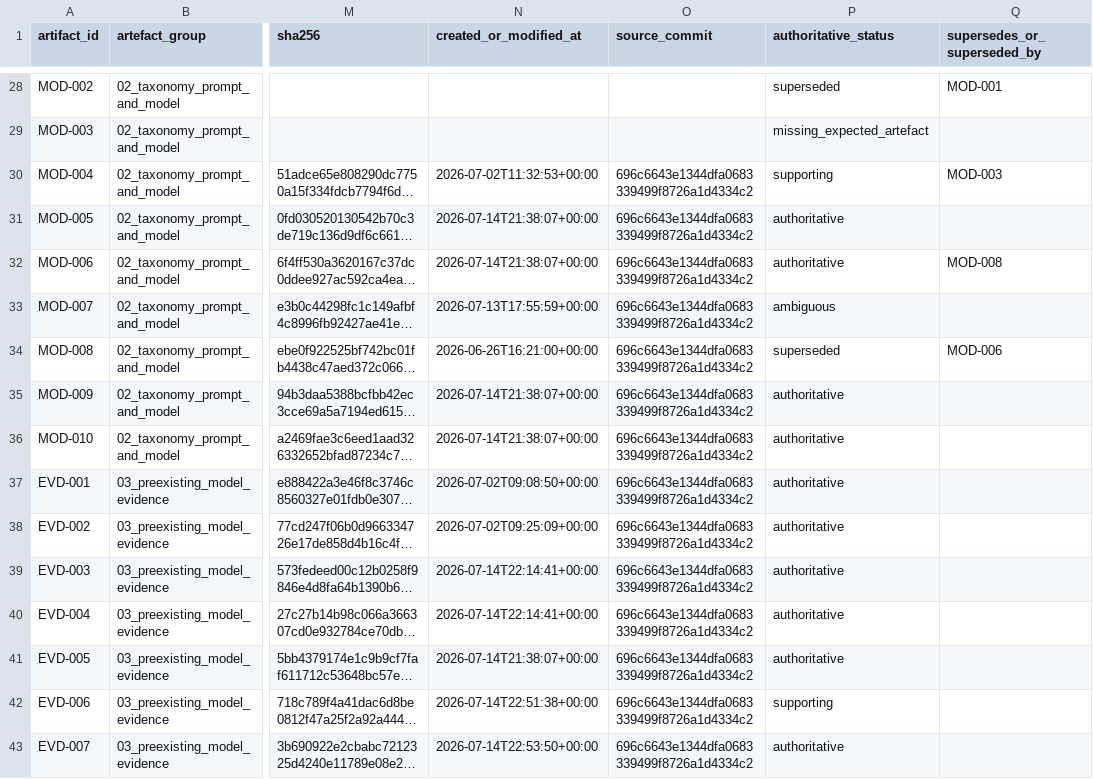
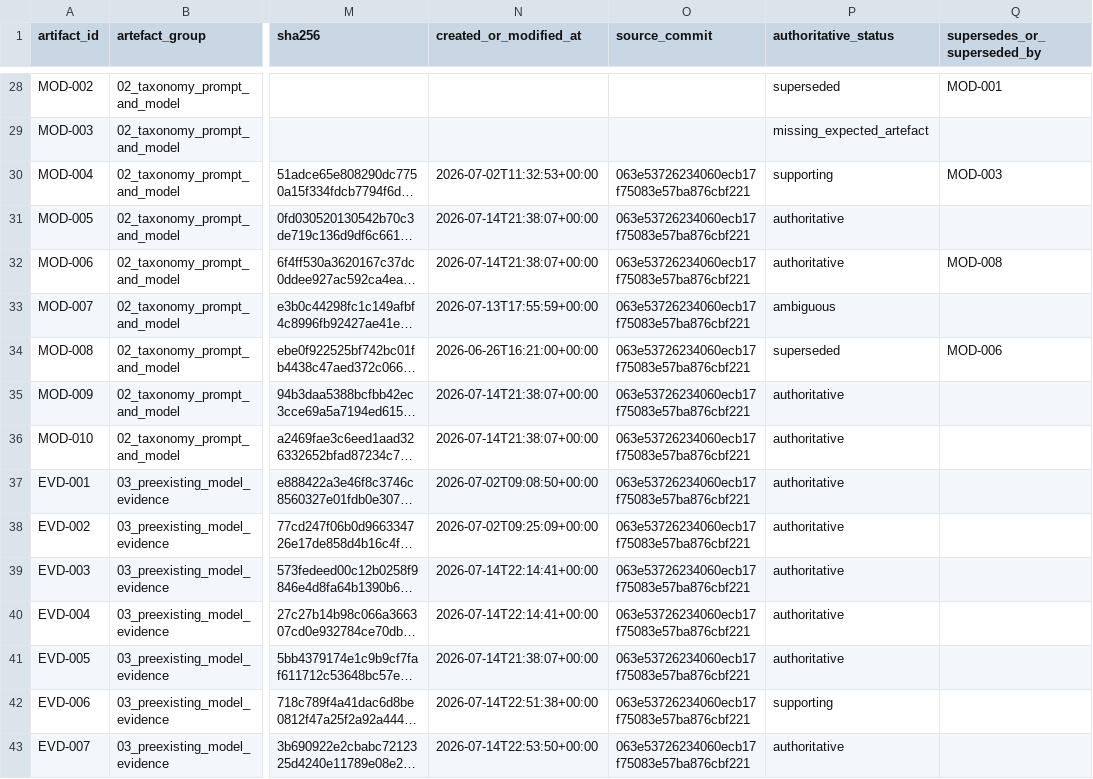
Before and after one commit to balintstewart77/ADR_DEA_project, a CSV file: preregistration/preregistration_artifact_manifest.csv, drawn as a sheet; only a part is shown, gaps mark what is left out; long unchanged cells end in …; the diff covers the shown part only; the diff names each change by its address in the sheet, - before the commit and + after, or states it on an @@ line.

```diff
--- a/preregistration/preregistration_artifact_manifest.csv
+++ b/preregistration/preregistration_artifact_manifest.csv
-O30:O43 (source_commit): 696c6643e1344dfa0683339499f8726a1d4334c2
+O30:O43 (source_commit): 063e53726234060ecb17f75083e57ba876cbf221
```
Also changed, not shown: 58 edited cells elsewhere in this file.
